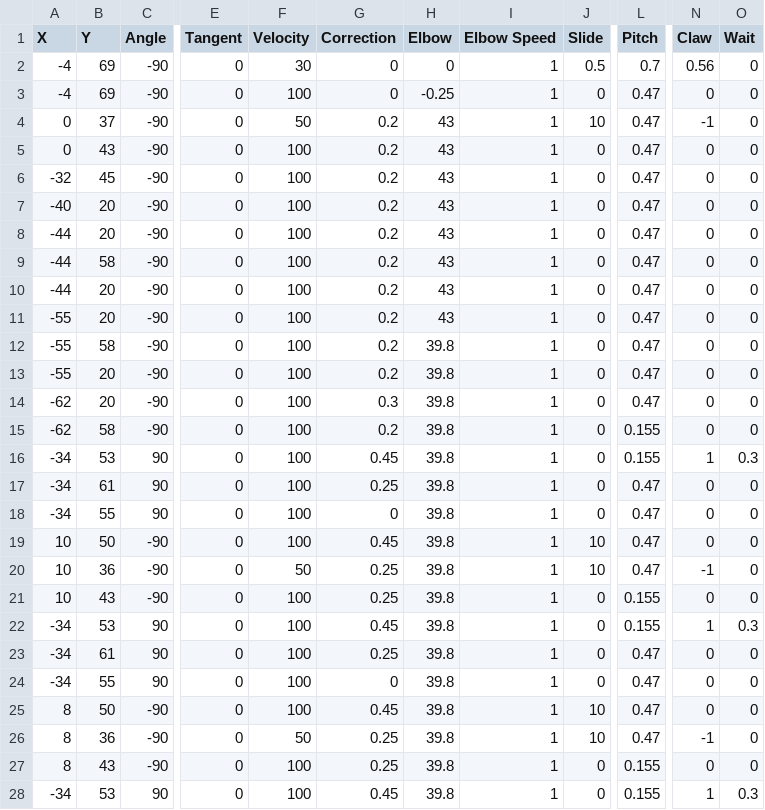
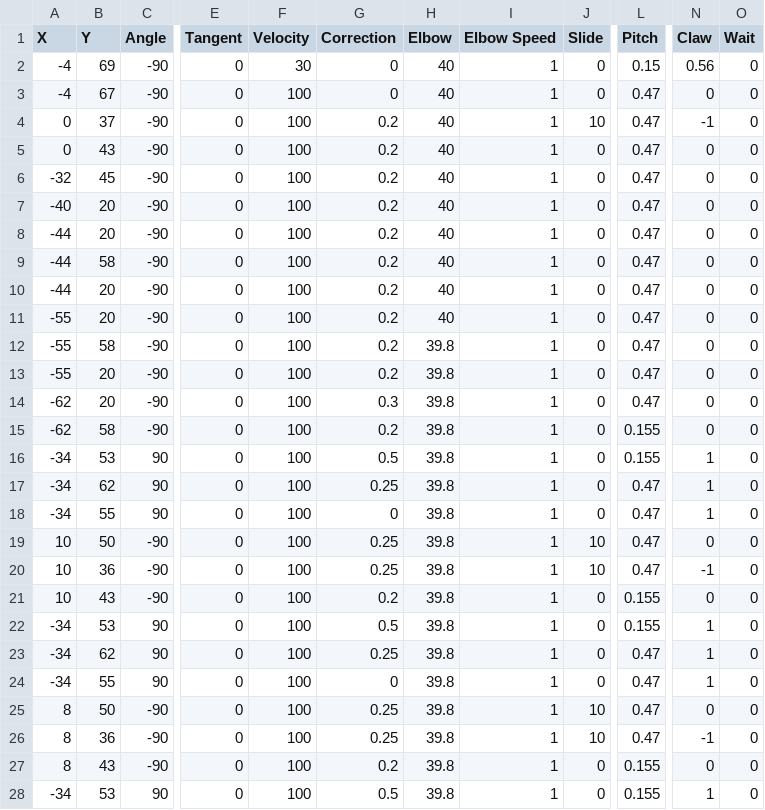
Before and after one commit to fenix-exe/2024AutoPaths, a CSV file: ascentClipCyclePark.csv, drawn as a sheet; only a part is shown, gaps mark what is left out; the diff covers the shown part only; the diff names each change by its address in the sheet, - before the commit and + after, or states it on an @@ line.

```diff
--- a/ascentClipCyclePark.csv
+++ b/ascentClipCyclePark.csv
-H2 (Elbow): 0
+H2 (Elbow): 40
-J2 (Slide): 0.5
+J2 (Slide): 0
-L2 (Pitch): 0.7
+L2 (Pitch): 0.15
-B3 (Y): 69
+B3 (Y): 67
-H3 (Elbow): -0.25
+H3 (Elbow): 40
-F4 (Velocity): 50
+F4 (Velocity): 100
-H4:H11 (Elbow): 43
+H4:H11 (Elbow): 40
-G16 (Correction): 0.45
+G16 (Correction): 0.5
-O16 (Wait): 0.3
+O16 (Wait): 0
-B17 (Y): 61
+B17 (Y): 62
-N17:N18 (Claw): 0
+N17:N18 (Claw): 1
-G19 (Correction): 0.45
+G19 (Correction): 0.25
-F20 (Velocity): 50
+F20 (Velocity): 100
-G21 (Correction): 0.25
+G21 (Correction): 0.2
-G22 (Correction): 0.45
+G22 (Correction): 0.5
-O22 (Wait): 0.3
+O22 (Wait): 0
-B23 (Y): 61
+B23 (Y): 62
-N23:N24 (Claw): 0
+N23:N24 (Claw): 1
-G25 (Correction): 0.45
+G25 (Correction): 0.25
-F26 (Velocity): 50
+F26 (Velocity): 100
-G27 (Correction): 0.25
+G27 (Correction): 0.2
-G28 (Correction): 0.45
+G28 (Correction): 0.5
-O28 (Wait): 0.3
+O28 (Wait): 0
```
Also changed, not shown: 1 added row and 19 edited cells elsewhere in this file, ascentPreloadPark.csv, 1 other file.
